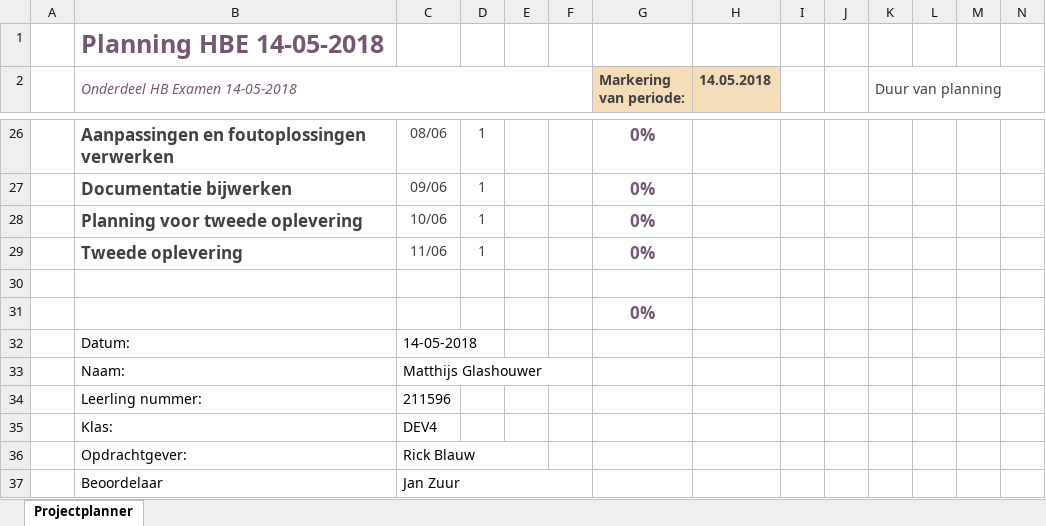
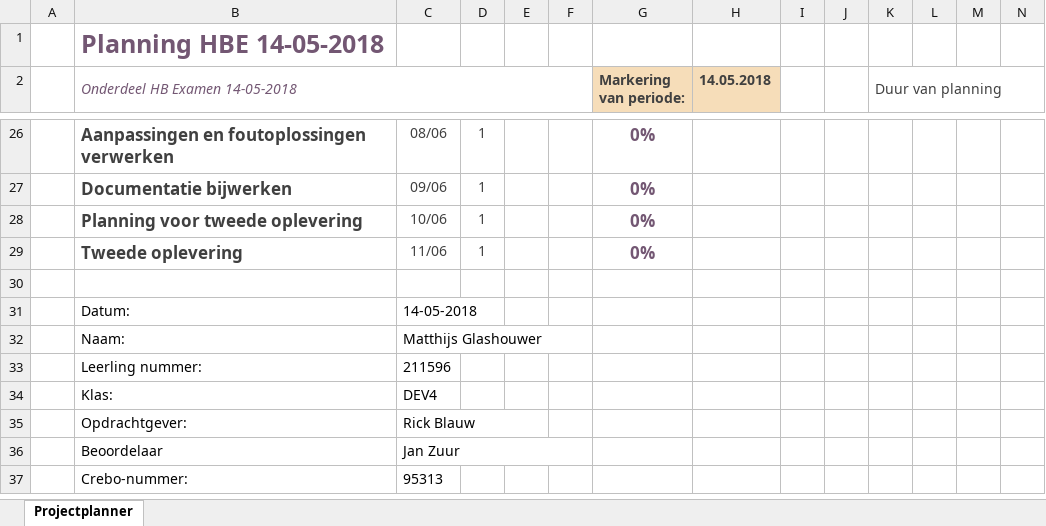
Before and after one commit to MatthijsGlashouwer/BeePlanner, an Excel workbook: Documentatie BeePlanner/Planning.xlsx, sheet Projectplanner, drawn as a sheet; only a part is shown, gaps mark what is left out; the shorter side is filled out with more unchanged rows; values as stored, in another font and other column widths than the file's, no borders; conditional formats not drawn; rows hold the shown columns only; the diff names each change by its address in the sheet, - before the commit and + after, or states it on an @@ line.

Commit message:
FO 1.0 | Logbook | Planning
FO 1.0 | Logbook | Planning

```diff
--- a/Documentatie BeePlanner/Planning.xlsx (sheet Projectplanner)
+++ b/Documentatie BeePlanner/Planning.xlsx (sheet Projectplanner)
-row 31:  |  |  |  |  |  | 0%
```
Also changed, not shown: 4 other files.
